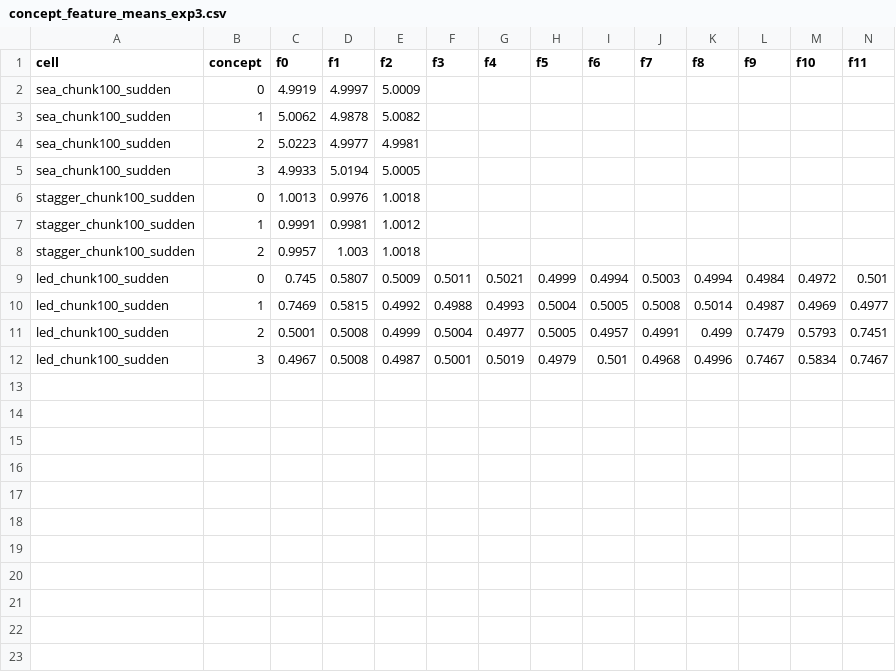
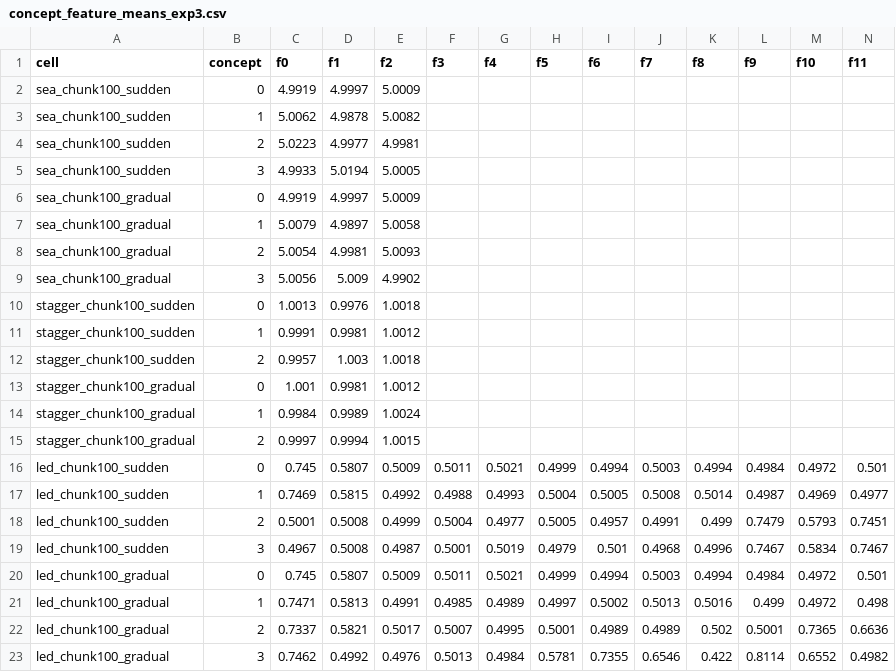
Before and after one commit to aleexx02/meta-features_based_on_relevance_scores, a CSV file: results/experiment_3/concept_feature_means_exp3.csv, drawn as a sheet; only a part is shown; rows hold the shown columns only; the diff names each change by its address in the sheet, - before the commit and + after, or states it on an @@ line.

```diff
--- a/results/experiment_3/concept_feature_means_exp3.csv
+++ b/results/experiment_3/concept_feature_means_exp3.csv
+row 6: sea_chunk100_gradual | 0 | 4.9919 | 4.9997 | 5.0009
+row 7: sea_chunk100_gradual | 1 | 5.0079 | 4.9897 | 5.0058
+row 8: sea_chunk100_gradual | 2 | 5.0054 | 4.9981 | 5.0093
+row 9: sea_chunk100_gradual | 3 | 5.0056 | 5.009 | 4.9902
+row 13: stagger_chunk100_gradual | 0 | 1.001 | 0.9981 | 1.0012
+row 14: stagger_chunk100_gradual | 1 | 0.9984 | 0.9989 | 1.0024
+row 15: stagger_chunk100_gradual | 2 | 0.9997 | 0.9994 | 1.0015
+row 20: led_chunk100_gradual | 0 | 0.745 | 0.5807 | 0.5009 | 0.5011 | 0.5021 | 0.4999 | 0.4994 | 0.5003 | 0.4994 | 0.4984 | 0.4972 | 0.501
+row 21: led_chunk100_gradual | 1 | 0.7471 | 0.5813 | 0.4991 | 0.4985 | 0.4989 | 0.4997 | 0.5002 | 0.5013 | 0.5016 | 0.499 | 0.4972 | 0.498
+row 22: led_chunk100_gradual | 2 | 0.7337 | 0.5821 | 0.5017 | 0.5007 | 0.4995 | 0.5001 | 0.4989 | 0.4989 | 0.502 | 0.5001 | 0.7365 | 0.6636
+row 23: led_chunk100_gradual | 3 | 0.7462 | 0.4992 | 0.4976 | 0.5013 | 0.4984 | 0.5781 | 0.7355 | 0.6546 | 0.422 | 0.8114 | 0.6552 | 0.4982
```
Also changed, not shown: results/experiment_3/concept_distances_exp3.csv, results/experiment_4/concept_distances_exp4.csv, 3 other files.
